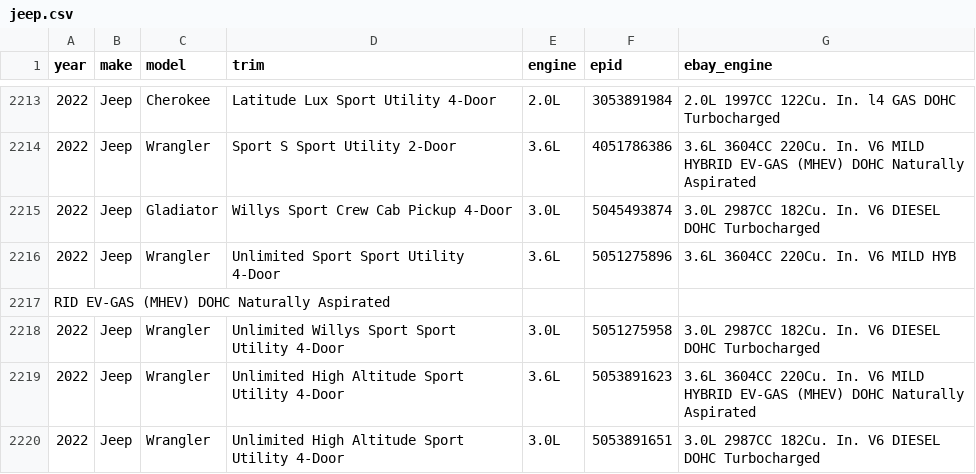
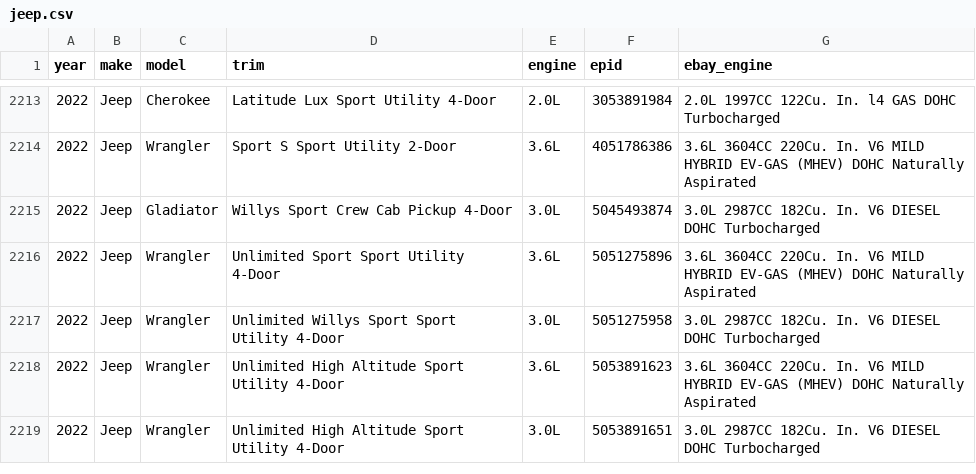
Before and after one commit to soflauto/ymm-registry, a CSV file: data/jeep.csv, drawn as a sheet; only a part is shown, gaps mark what is left out.

Commit message:
Update jeep.csv

```diff
--- a/data/jeep.csv
+++ b/data/jeep.csv
@@ -2215,4 +2215,3 @@ year,make,model,trim,engine,epid,ebay_engine
 2022,Jeep,Gladiator,Willys Sport Crew Cab Pickup 4-Door,3.0L,5045493874,3.0L 2987CC 182Cu. In. V6 DIESEL DOHC Turbocharged
-2022,Jeep,Wrangler,Unlimited Sport Sport Utility 4-Door,3.6L,5051275896,3.6L 3604CC 220Cu. In. V6 MILD HYB
-RID EV-GAS (MHEV) DOHC Naturally Aspirated
+2022,Jeep,Wrangler,Unlimited Sport Sport Utility 4-Door,3.6L,5051275896,3.6L 3604CC 220Cu. In. V6 MILD HYBRID EV-GAS (MHEV) DOHC Naturally Aspirated
 2022,Jeep,Wrangler,Unlimited Willys Sport Sport Utility 4-Door,3.0L,5051275958,3.0L 2987CC 182Cu. In. V6 DIESEL DOHC Turbocharged
```
